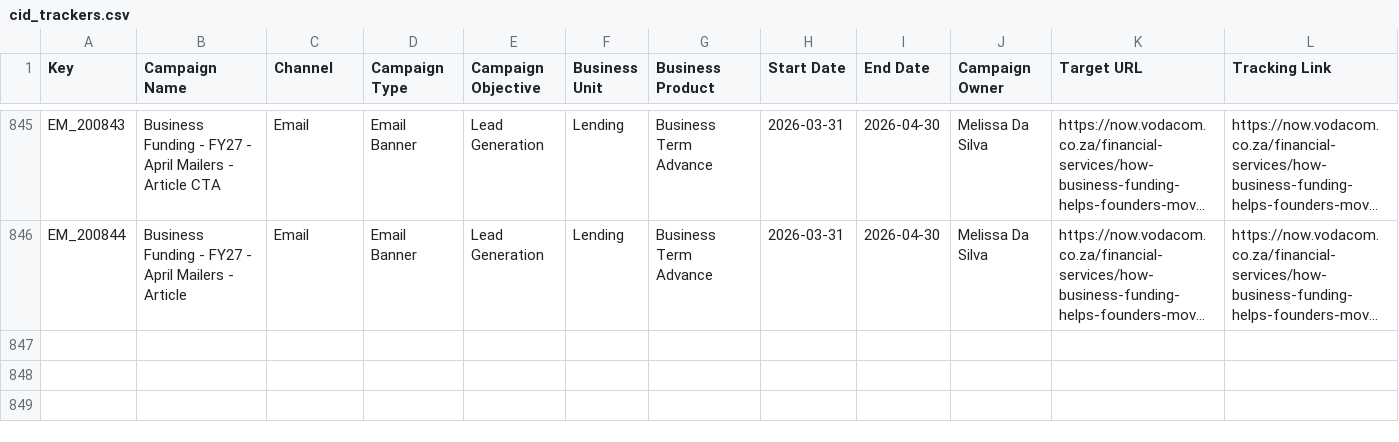
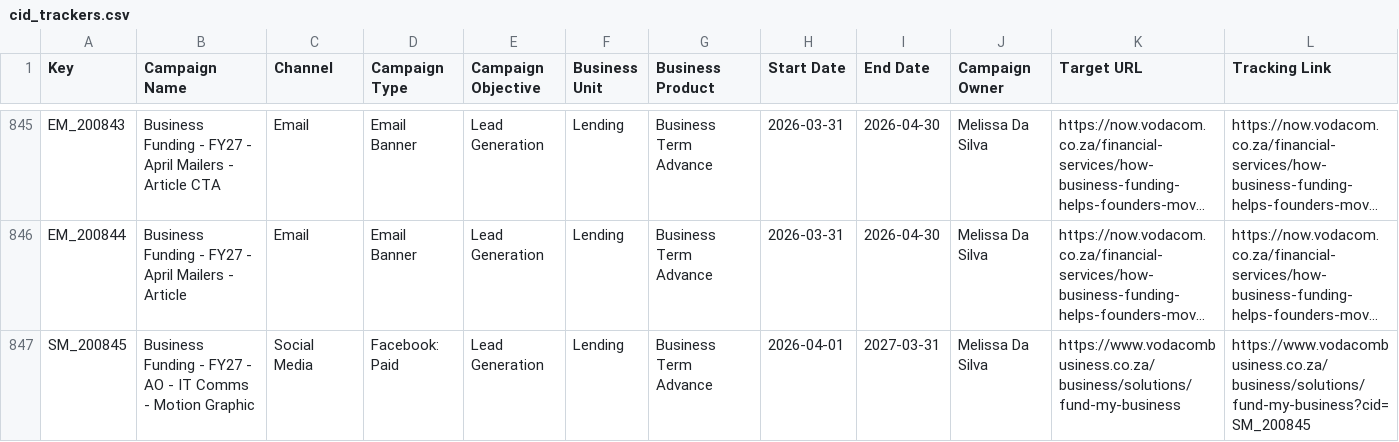
Before and after one commit to Nikhil-Lakha/cidTracker, a CSV file: cid_trackers.csv, drawn as a sheet; only a part is shown, gaps mark what is left out; long unchanged cells end in …; the diff names each change by its address in the sheet, - before the commit and + after, or states it on an @@ line.

Commit message:
Update trackers – SM_200845

```diff
--- a/cid_trackers.csv
+++ b/cid_trackers.csv
+row 847: SM_200845 | Business Funding - FY27 - AO - IT Comms - Motion Graphic | Social Media | Facebook: Paid | Lead Generation | Lending | Business Term Advance | 2026-04-01 | 2027-03-31 | Melissa Da Silva | https://www.vodacombusiness.co.za/business/solutions/fund-my-business | https://www.vodacombusiness.co.za/business/solutions/fund-my-business?cid=SM_200845
```
